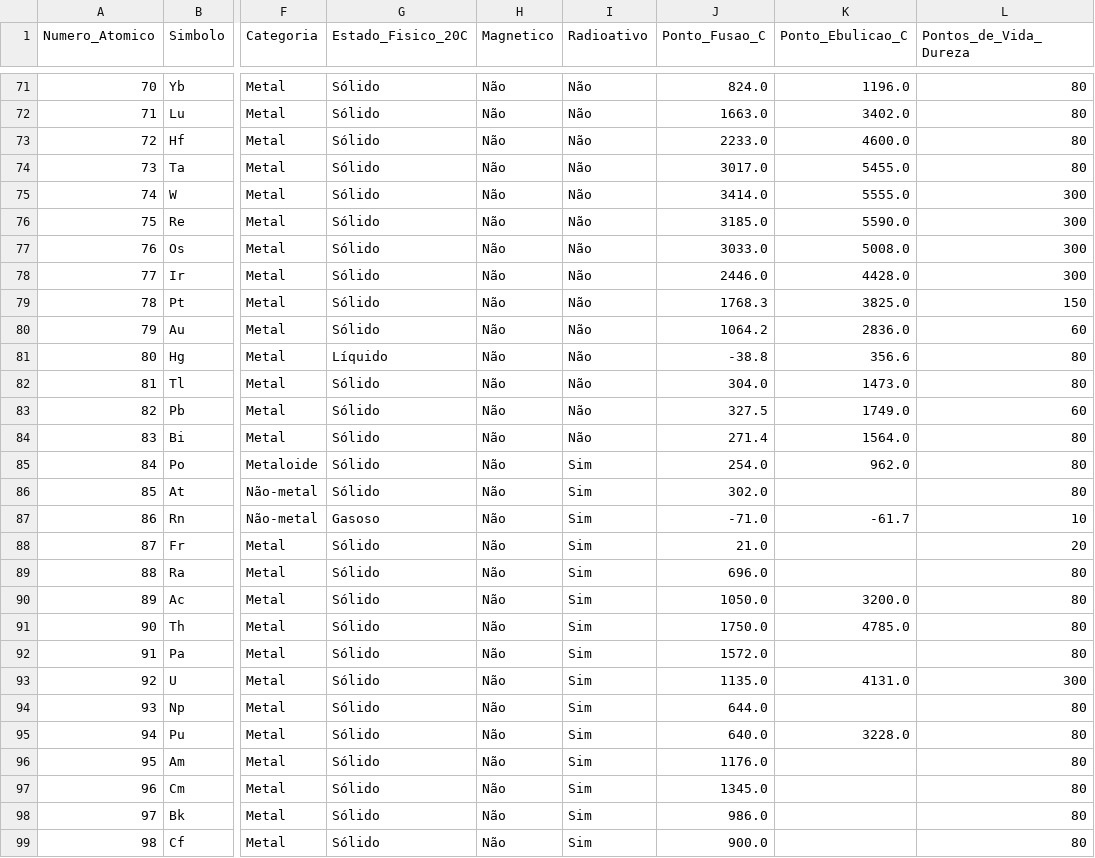
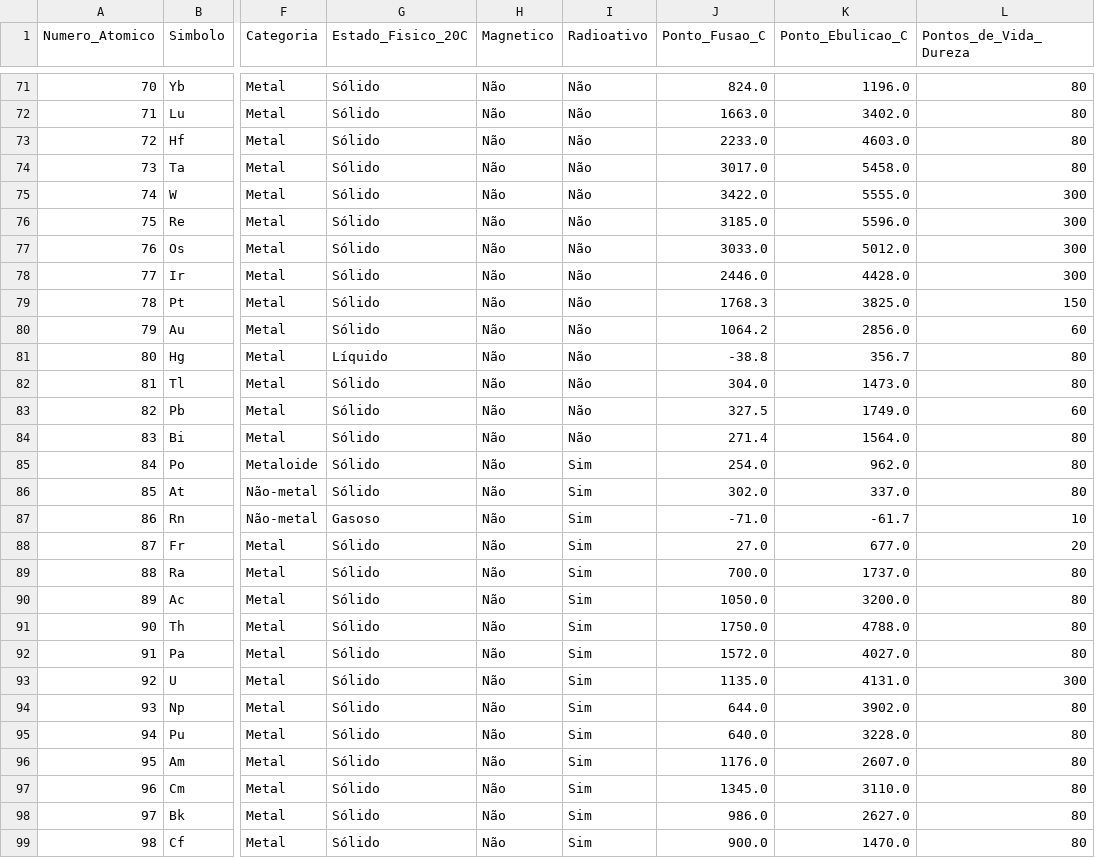
Before and after one commit to brunopescarolli/Element0, a CSV file: assets/elementos.csv, drawn as a sheet; only a part is shown, gaps mark what is left out; the diff covers the shown part only; the diff names each change by its address in the sheet, - before the commit and + after, or states it on an @@ line.

```diff
--- a/assets/elementos.csv
+++ b/assets/elementos.csv
-K73 (Ponto_Ebulicao_C): 4600.0
+K73 (Ponto_Ebulicao_C): 4603.0
-K74 (Ponto_Ebulicao_C): 5455.0
+K74 (Ponto_Ebulicao_C): 5458.0
-J75 (Ponto_Fusao_C): 3414.0
+J75 (Ponto_Fusao_C): 3422.0
-K76 (Ponto_Ebulicao_C): 5590.0
+K76 (Ponto_Ebulicao_C): 5596.0
-K77 (Ponto_Ebulicao_C): 5008.0
+K77 (Ponto_Ebulicao_C): 5012.0
-K80 (Ponto_Ebulicao_C): 2836.0
+K80 (Ponto_Ebulicao_C): 2856.0
-K81 (Ponto_Ebulicao_C): 356.6
+K81 (Ponto_Ebulicao_C): 356.7
-K86 (Ponto_Ebulicao_C): (empty)
+K86 (Ponto_Ebulicao_C): 337.0
-J88 (Ponto_Fusao_C): 21.0
+J88 (Ponto_Fusao_C): 27.0
-K88 (Ponto_Ebulicao_C): (empty)
+K88 (Ponto_Ebulicao_C): 677.0
-J89 (Ponto_Fusao_C): 696.0
+J89 (Ponto_Fusao_C): 700.0
-K89 (Ponto_Ebulicao_C): (empty)
+K89 (Ponto_Ebulicao_C): 1737.0
-K91 (Ponto_Ebulicao_C): 4785.0
+K91 (Ponto_Ebulicao_C): 4788.0
-K92 (Ponto_Ebulicao_C): (empty)
+K92 (Ponto_Ebulicao_C): 4027.0
-K94 (Ponto_Ebulicao_C): (empty)
+K94 (Ponto_Ebulicao_C): 3902.0
-K96 (Ponto_Ebulicao_C): (empty)
+K96 (Ponto_Ebulicao_C): 2607.0
-K97 (Ponto_Ebulicao_C): (empty)
+K97 (Ponto_Ebulicao_C): 3110.0
-K98 (Ponto_Ebulicao_C): (empty)
+K98 (Ponto_Ebulicao_C): 2627.0
-K99 (Ponto_Ebulicao_C): (empty)
+K99 (Ponto_Ebulicao_C): 1470.0
```
Also changed, not shown: 55 edited cells elsewhere in this file, dist/assets/elementos.csv, 10 other files.
